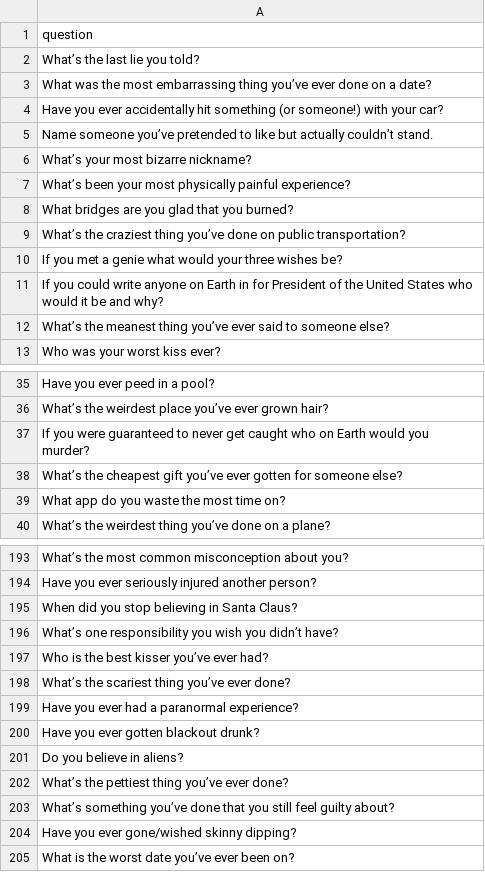
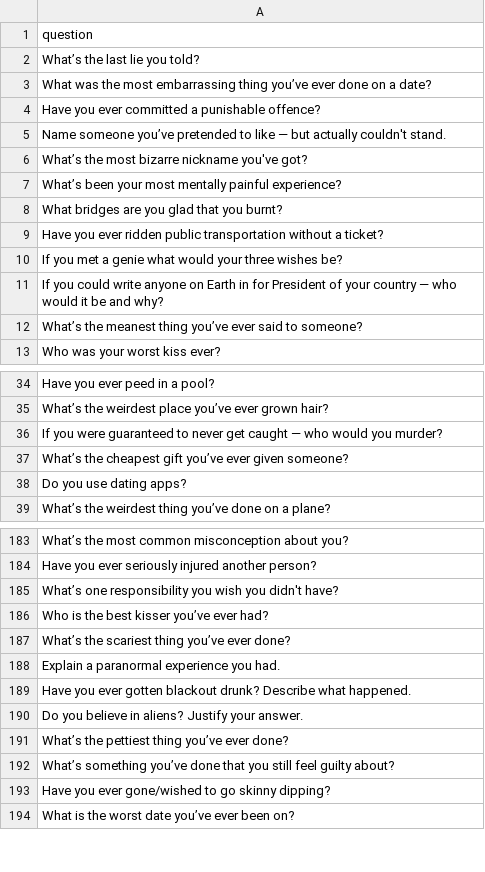
Before and after one commit to nipunadodan/truth-or-dare, a CSV file: src/assets/data/questions.csv, drawn as a sheet; only a part is shown, gaps mark what is left out; the diff covers the shown part only.

```diff
--- a/src/assets/data/questions.csv
+++ b/src/assets/data/questions.csv
@@ -3,11 +3,11 @@ What’s the last lie you told?
 What was the most embarrassing thing you’ve ever done on a date?
-Have you ever accidentally hit something (or someone!) with your car?
-Name someone you’ve pretended to like but actually couldn’t stand.
-What’s your most bizarre nickname?
-What’s been your most physically painful experience?
-What bridges are you glad that you burned?
-What’s the craziest thing you’ve done on public transportation?
+Have you ever committed a punishable offence?
+Name someone you’ve pretended to like — but actually couldn't stand.
+What’s the most bizarre nickname you've got?
+What’s been your most mentally painful experience?
+What bridges are you glad that you burnt?
+Have you ever ridden public transportation without a ticket?
 If you met a genie what would your three wishes be?
-If you could write anyone on Earth in for President of the United States who would it be and why?
-What’s the meanest thing you’ve ever said to someone else?
+If you could write anyone on Earth in for President of your country — who would it be and why?
+What’s the meanest thing you’ve ever said to someone?
 Who was your worst kiss ever?
@@ -36,5 +35,5 @@ Have you ever peed in a pool?
 What’s the weirdest place you’ve ever grown hair?
-If you were guaranteed to never get caught who on Earth would you murder?
-What’s the cheapest gift you’ve ever gotten for someone else?
-What app do you waste the most time on?
+If you were guaranteed to never get caught — who would you murder?
+What’s the cheapest gift you’ve ever given someone?
+Do you use dating apps?
 What’s the weirdest thing you’ve done on a plane?
@@ -194,12 +184,11 @@ What’s the most common misconception about you?
 Have you ever seriously injured another person?
-When did you stop believing in Santa Claus?
-What’s one responsibility you wish you didn’t have?
+What’s one responsibility you wish you didn't have?
 Who is the best kisser you’ve ever had?
 What’s the scariest thing you’ve ever done?
-Have you ever had a paranormal experience?
-Have you ever gotten blackout drunk?
-Do you believe in aliens?
+Explain a paranormal experience you had.
+Have you ever gotten blackout drunk? Describe what happened.
+Do you believe in aliens? Justify your answer.
 What’s the pettiest thing you’ve ever done?
 What’s something you’ve done that you still feel guilty about?
-Have you ever gone/wished skinny dipping?
+Have you ever gone/wished to go skinny dipping?
 What is the worst date you’ve ever been on?
```
Also changed, not shown: 18 removed rows and 27 edited cells elsewhere in this file, src/assets/data/dares.csv, 5 other files.
